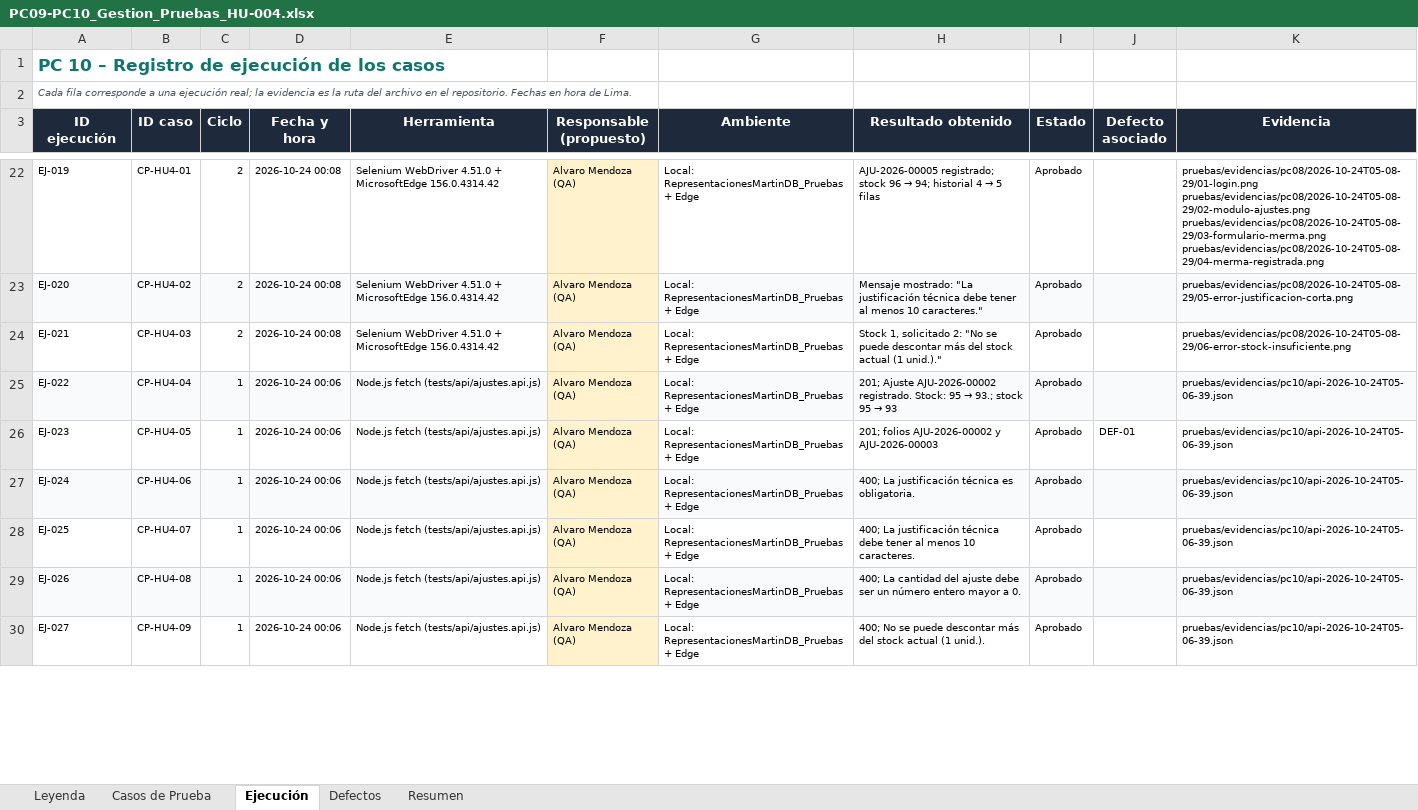
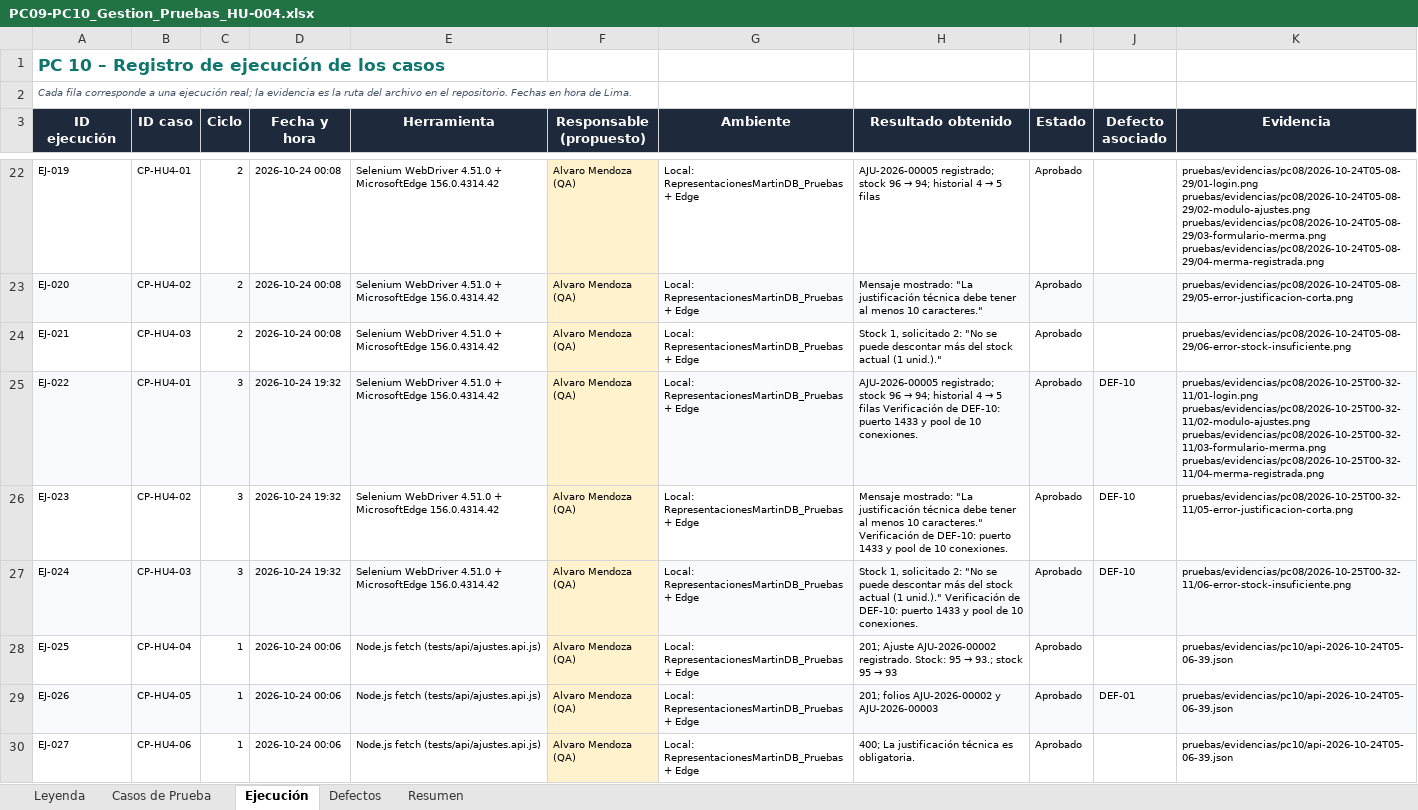
Before and after one commit to KevJL16/web-inventario-martin, an Excel workbook: pruebas/PC09-PC10_Gestion_Pruebas_HU-004.xlsx, sheet Ejecución, drawn as a sheet; only a part is shown, gaps mark what is left out; values as stored, in another font and other column widths than the file's, no borders; conditional formats not drawn; ↵ is a line break in a cell; the diff covers the shown part only; the diff names each change by its address in the sheet, - before the commit and + after, or states it on an @@ line.

```diff
--- a/pruebas/PC09-PC10_Gestion_Pruebas_HU-004.xlsx (sheet Ejecución)
+++ b/pruebas/PC09-PC10_Gestion_Pruebas_HU-004.xlsx (sheet Ejecución)
-B25 (ID caso): CP-HU4-04
+B25 (ID caso): CP-HU4-01
-C25:C27 (Ciclo): 1
+C25:C27 (Ciclo): 3
-D25:D27 (Fecha y hora): 2026-10-24 00:06
+D25:D27 (Fecha y hora): 2026-10-24 19:32
-E25:E27 (Herramienta): Node.js fetch (tests/api/ajustes.api.js)
+E25:E27 (Herramienta): Selenium WebDriver 4.51.0 + MicrosoftEdge 156.0.4314.42
@@ H25 (Resultado obtenido): 201; Ajuste AJU-2026-00002 registrado. Stock: 95 → 93.; stock 95 → 93 → AJU-2026-00005 registrado; stock 96 → 94; historial 4 → 5 filas Verificación de DEF-10: puerto 1433 y pool de 10 conexiones. @@
-J25 (Defecto asociado): (empty)
+J25 (Defecto asociado): DEF-10
-K25 (Evidencia): pruebas/evidencias/pc10/api-2026-10-24T05-06-39.json
+K25 (Evidencia): pruebas/evidencias/pc08/2026-10-25T00-32-11/01-login.png ↵ pruebas/evidencias/pc08/2026-10-25T00-32-11/02-modulo-ajustes.png ↵ pruebas/evidencias/pc08/2026-10-25T00-32-11/03-formulario-merma.png ↵ pruebas/evidencias/pc08/2026-10-25T00-32-11/04-merma-registrada.png
-B26 (ID caso): CP-HU4-05
+B26 (ID caso): CP-HU4-02
-H26 (Resultado obtenido): 201; folios AJU-2026-00002 y AJU-2026-00003
+H26 (Resultado obtenido): Mensaje mostrado: "La justificación técnica debe tener al menos 10 caracteres." Verificación de DEF-10: puerto 1433 y pool de 10 conexiones.
-J26 (Defecto asociado): DEF-01
+J26 (Defecto asociado): DEF-10
-K26 (Evidencia): pruebas/evidencias/pc10/api-2026-10-24T05-06-39.json
+K26 (Evidencia): pruebas/evidencias/pc08/2026-10-25T00-32-11/05-error-justificacion-corta.png
-B27 (ID caso): CP-HU4-06
+B27 (ID caso): CP-HU4-03
-H27 (Resultado obtenido): 400; La justificación técnica es obligatoria.
+H27 (Resultado obtenido): Stock 1, solicitado 2: "No se puede descontar más del stock actual (1 unid.)." Verificación de DEF-10: puerto 1433 y pool de 10 conexiones.
-J27 (Defecto asociado): (empty)
+J27 (Defecto asociado): DEF-10
-K27 (Evidencia): pruebas/evidencias/pc10/api-2026-10-24T05-06-39.json
+K27 (Evidencia): pruebas/evidencias/pc08/2026-10-25T00-32-11/06-error-stock-insuficiente.png
-B28 (ID caso): CP-HU4-07
+B28 (ID caso): CP-HU4-04
@@ H28 (Resultado obtenido): 400; La justificación técnica debe tener al menos 10 caracteres. → 201; Ajuste AJU-2026-00002 registrado. Stock: 95 → 93.; stock 95 → 93 @@
-B29 (ID caso): CP-HU4-08
+B29 (ID caso): CP-HU4-05
-H29 (Resultado obtenido): 400; La cantidad del ajuste debe ser un número entero mayor a 0.
+H29 (Resultado obtenido): 201; folios AJU-2026-00002 y AJU-2026-00003
-J29 (Defecto asociado): (empty)
+J29 (Defecto asociado): DEF-01
-B30 (ID caso): CP-HU4-09
+B30 (ID caso): CP-HU4-06
-H30 (Resultado obtenido): 400; No se puede descontar más del stock actual (1 unid.).
+H30 (Resultado obtenido): 400; La justificación técnica es obligatoria.
```
Also changed, not shown: 16 added rows and 56 edited cells elsewhere in this sheet, sheet Resumen, sheet Defectos, sheet Leyenda, formulas that keep their value.
